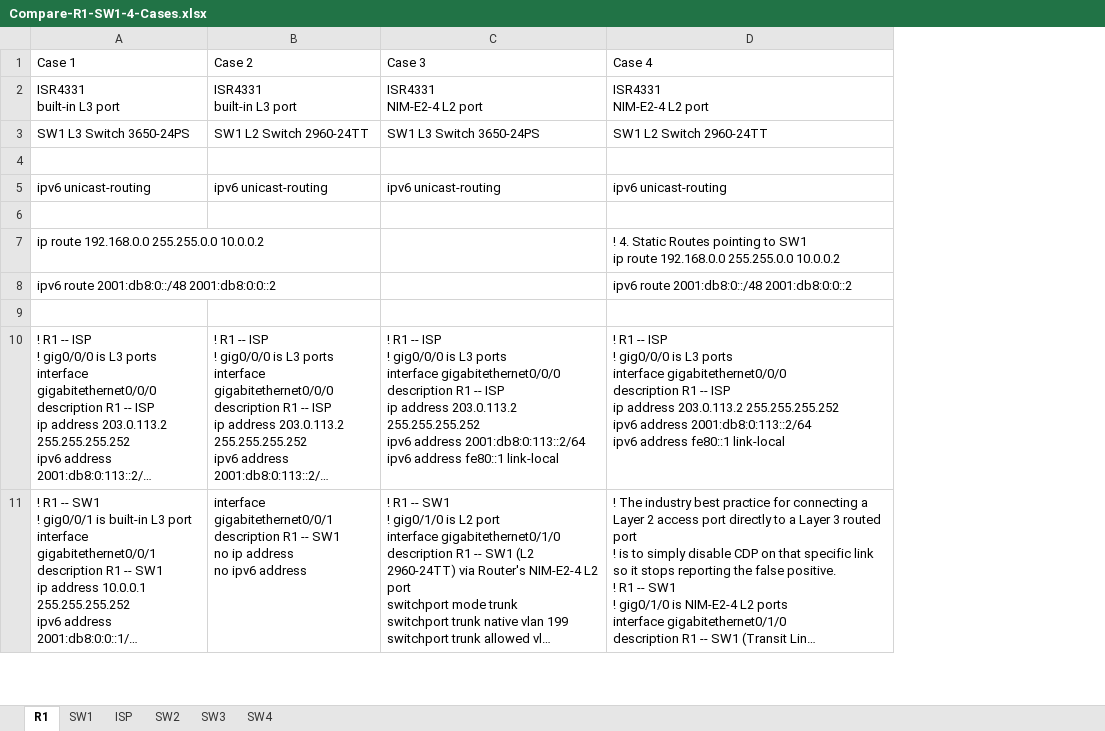
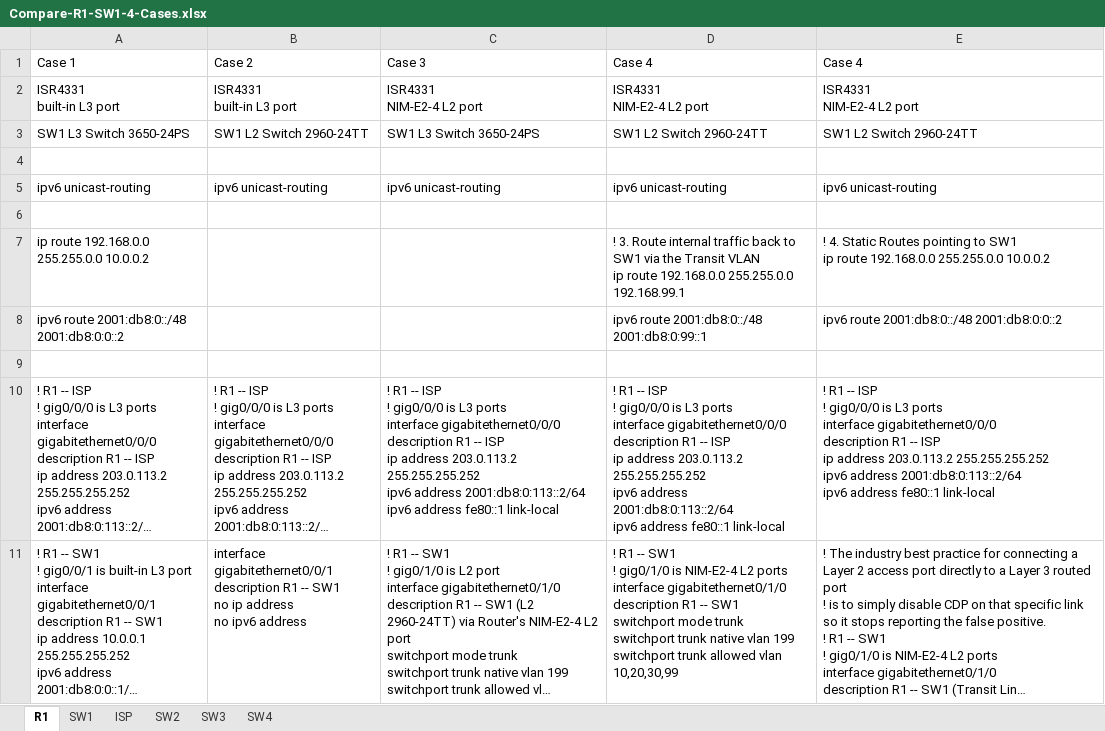
Before and after one commit to shewayou/CCNA-Labs, an Excel workbook: Compare-R1-SW1-4-Cases.xlsx, sheet R1, drawn as a sheet; only a part is shown; long unchanged cells end in …; values as stored, in another font and other column widths than the file's, no borders; ↵ is a line break in a cell; the diff names each change by its address in the sheet, - before the commit and + after, or states it on an @@ line.

Commit message:
Update Compare-R1-SW1-4-Cases.xlsx

```diff
--- a/Compare-R1-SW1-4-Cases.xlsx (sheet R1)
+++ b/Compare-R1-SW1-4-Cases.xlsx (sheet R1)
+column D (Case 4), rows 2-11: ISR4331 ↵ NIM-E2-4 L2 port | SW1 L2 Switch 2960-24TT |  | ipv6 unicast-routing |  | ! 3. Route internal traffic back to SW1 via the Transit VLAN ↵ ip route 192.168.0.0 255.255.0.0 192.168.99.1 | ipv6 route 2001:db8:0::/48 2001:db8:0:99::1 |  | ! R1 -- ISP ↵ ! gig0/0/0 is L3 ports ↵ interface gigabitethernet0/0/0 ↵ description R1 -- ISP ↵ ip address 203.0.113.2 255.255.255.252 ↵ ipv6 address 2001:db8:0:113::2/64 ↵ ipv6 address fe80::1 link-local | ! R1 -- SW1 ↵ ! gig0/1/0 is NIM-E2-4 L2 ports ↵ interface gigabitethernet0/1/0 ↵ description R1 -- SW1 ↵ switchport mode trunk ↵ switchport trunk native vlan 199 ↵ switchport trunk allowed vlan 10,20,30,99
```
Also changed, not shown: sheet SW1.
